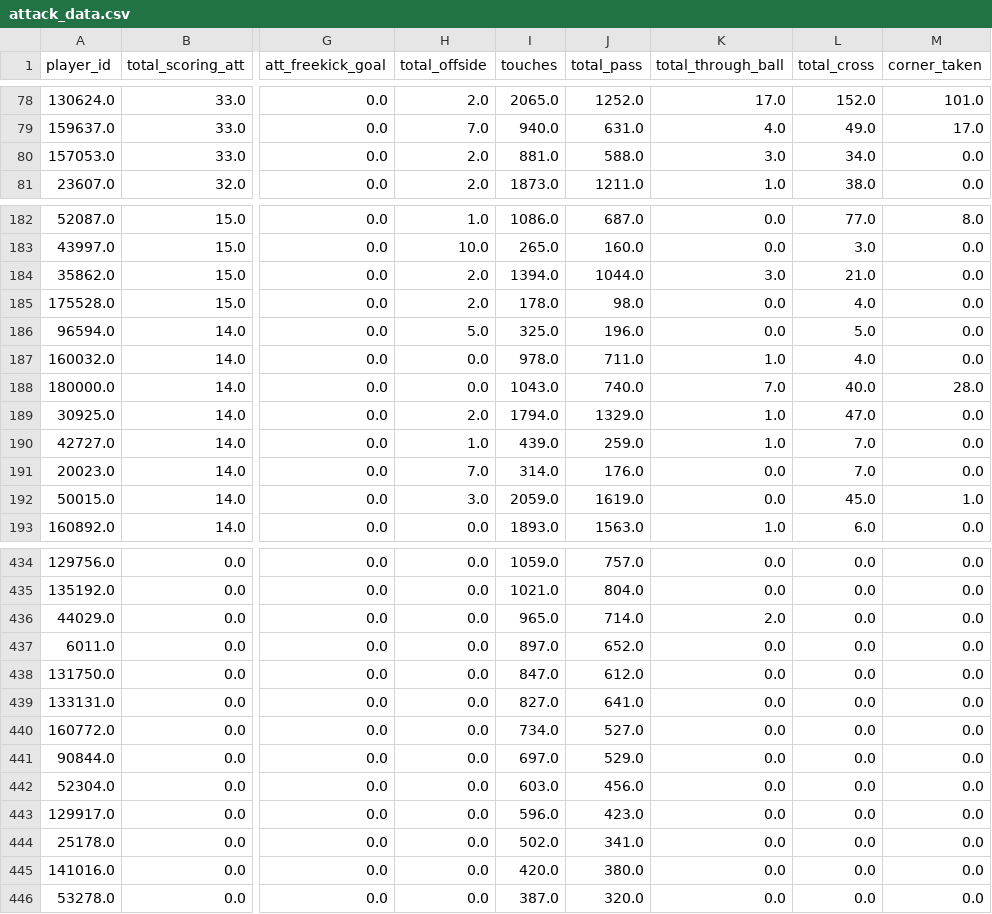
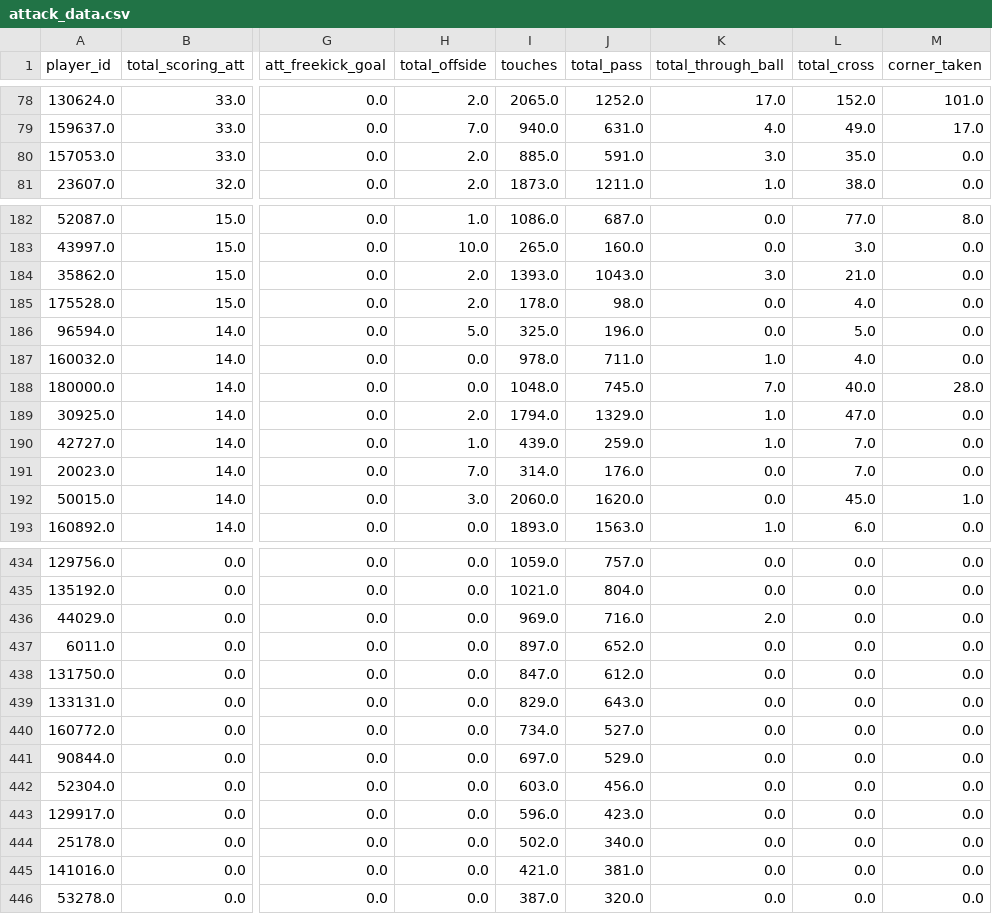
Before and after one commit to D4E11-Premier-league/Premier_league, a CSV file: dữ liệu cập nhật lại/attack_data.csv, drawn as a sheet; only a part is shown, gaps mark what is left out; the diff covers the shown part only; the diff names each change by its address in the sheet, - before the commit and + after, or states it on an @@ line.

```diff
--- a/dữ liệu cập nhật lại/attack_data.csv
+++ b/dữ liệu cập nhật lại/attack_data.csv
-I80 (touches): 881.0
+I80 (touches): 885.0
-J80 (total_pass): 588.0
+J80 (total_pass): 591.0
-L80 (total_cross): 34.0
+L80 (total_cross): 35.0
-I184 (touches): 1394.0
+I184 (touches): 1393.0
-J184 (total_pass): 1044.0
+J184 (total_pass): 1043.0
-I188 (touches): 1043.0
+I188 (touches): 1048.0
-J188 (total_pass): 740.0
+J188 (total_pass): 745.0
-I192 (touches): 2059.0
+I192 (touches): 2060.0
-J192 (total_pass): 1619.0
+J192 (total_pass): 1620.0
-I436 (touches): 965.0
+I436 (touches): 969.0
-J436 (total_pass): 714.0
+J436 (total_pass): 716.0
-I439 (touches): 827.0
+I439 (touches): 829.0
-J439 (total_pass): 641.0
+J439 (total_pass): 643.0
-J444 (total_pass): 341.0
+J444 (total_pass): 340.0
-I445 (touches): 420.0
+I445 (touches): 421.0
-J445 (total_pass): 380.0
+J445 (total_pass): 381.0
```
Also changed, not shown: 1 added row, 1 removed row and 68 edited cells elsewhere in this file, dữ liệu cập nhật lại/country.csv, dữ liệu cập nhật lại/defence_data.csv, 4 other files.
